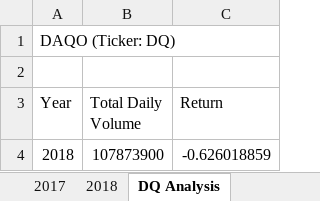
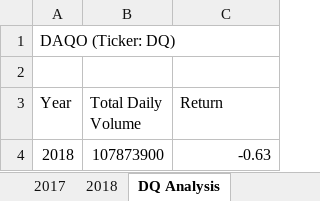
Before and after one commit to Emilio-2021/stock-analysis, an Excel workbook: green_stocks.xlsm, sheet DQ Analysis, drawn as a sheet; values as stored, in another font and other column widths than the file's, no borders; the diff names each change by its address in the sheet, - before the commit and + after, or states it on an @@ line.

```diff
--- a/green_stocks.xlsm (sheet DQ Analysis)
+++ b/green_stocks.xlsm (sheet DQ Analysis)
-C4 (Return): -0.626018859
+C4 (Return): -0.63
```
Also changed, not shown: other sheet tabs.
